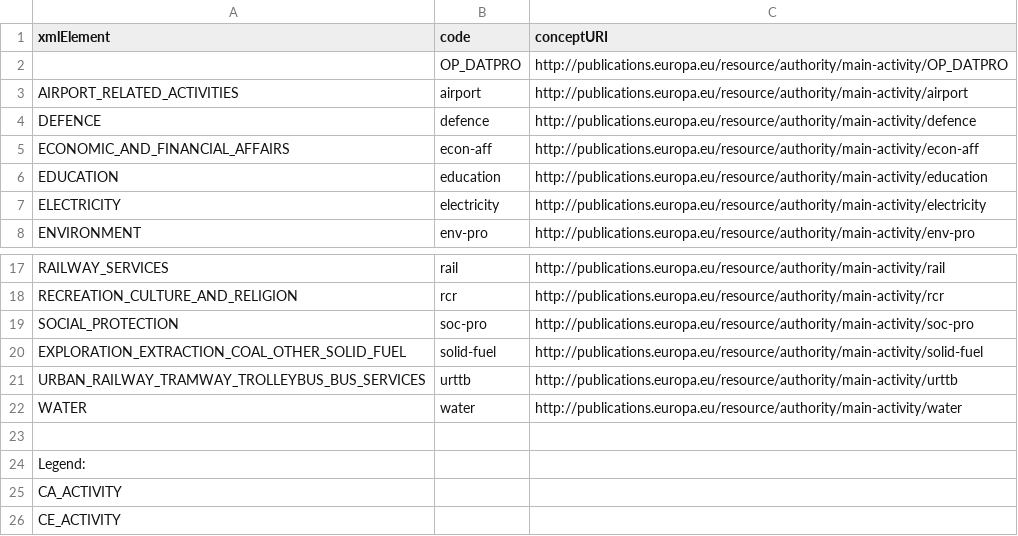
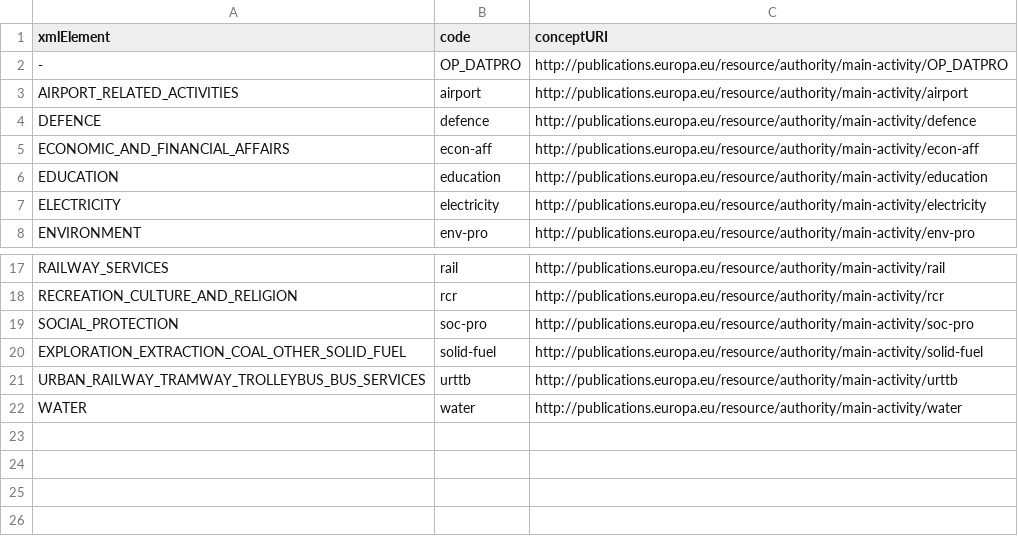
Before and after one commit to OP-TED/ted-rdf-conversion-pipeline, a CSV file: ted_sws/resources/mapping_files/main_activity.csv, drawn as a sheet; only a part is shown, gaps mark what is left out.

Commit message:
Added dashes for unmapped/unmappable buyer-legal-type and main-activity URIs to circumvent RML mapper problem

```diff
--- a/ted_sws/resources/mapping_files/main_activity.csv
+++ b/ted_sws/resources/mapping_files/main_activity.csv
@@ -1,3 +1,3 @@
 xmlElement,code,conceptURI
-,OP_DATPRO,http://publications.europa.eu/resource/authority/main-activity/OP_DATPRO
+-,OP_DATPRO,http://publications.europa.eu/resource/authority/main-activity/OP_DATPRO
 AIRPORT_RELATED_ACTIVITIES,airport,http://publications.europa.eu/resource/authority/main-activity/airport
@@ -22,5 +22 @@ URBAN_RAILWAY_TRAMWAY_TROLLEYBUS_BUS_SERVICES,urttb,http://publications.europa.e
 WATER,water,http://publications.europa.eu/resource/authority/main-activity/water
-,,
-Legend:,,
-CA_ACTIVITY,,
-CE_ACTIVITY,,
```
Also changed, not shown: ted_sws/resources/mapping_files/buyer_legal_type.csv.
